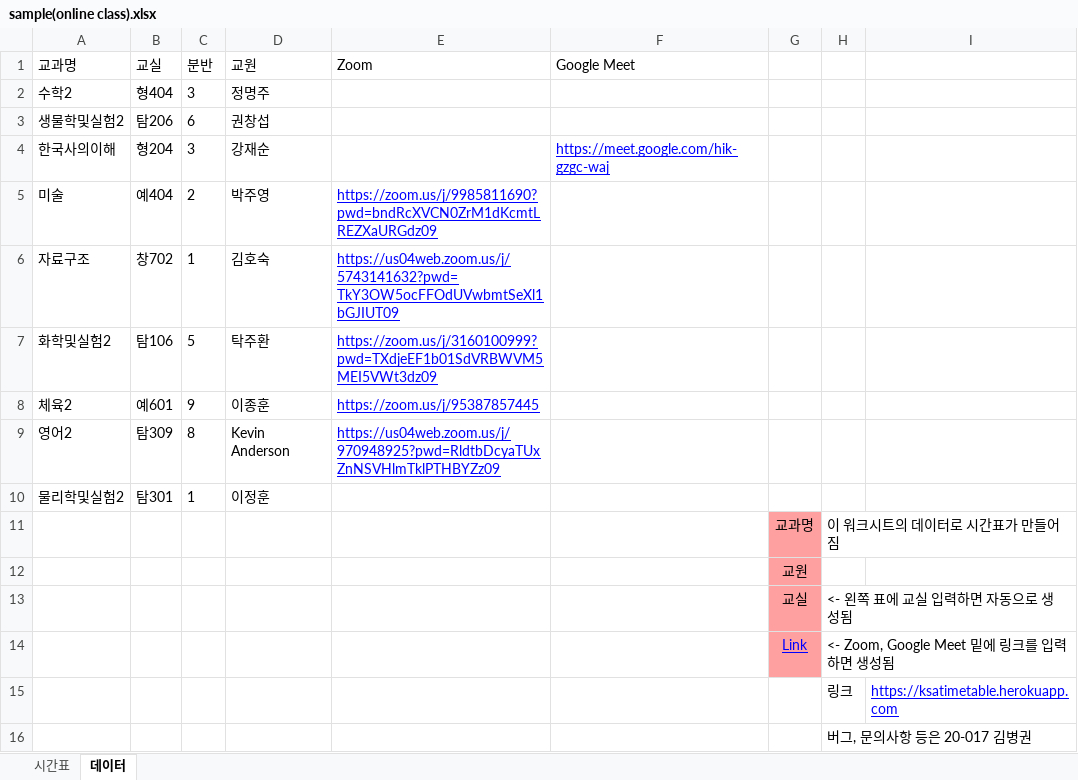
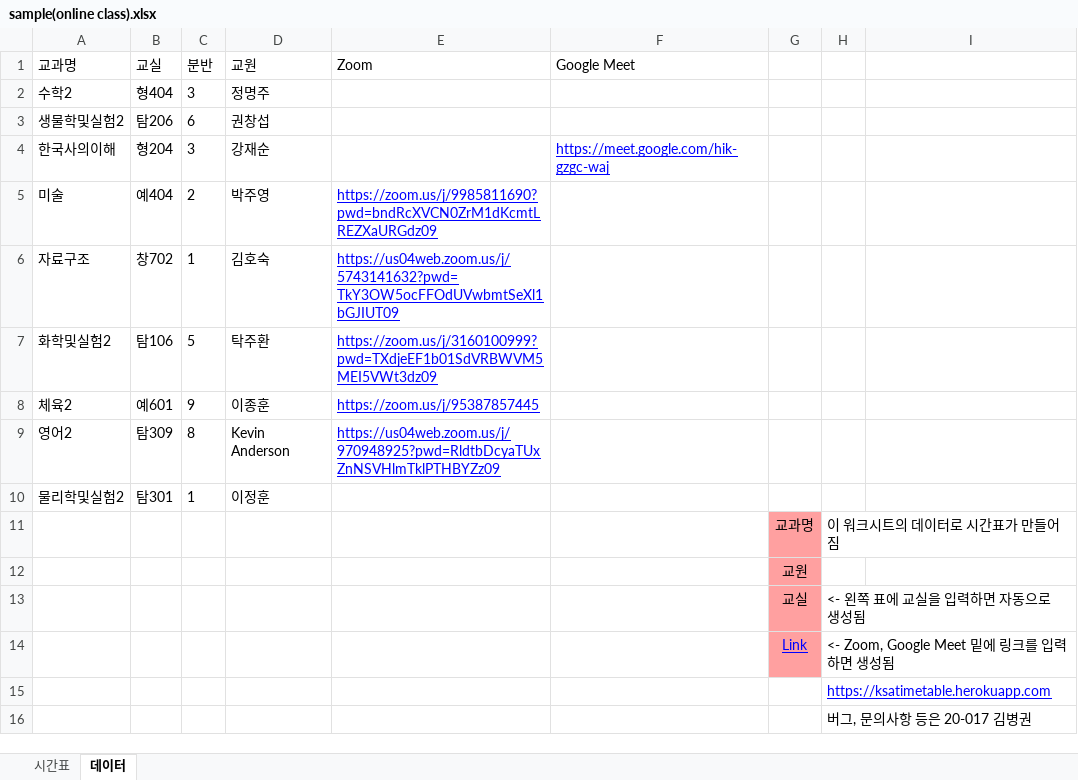
Before and after one commit to ssamt/KSA-Timetable, an Excel workbook: sample(online class).xlsx, sheet 데이터, drawn as a sheet; values as stored, in another font and other column widths than the file's, no borders; removed rows and columns are numbered as before the commit, all else as after; the diff names each change by its address in the sheet, - before the commit and + after, or states it on an @@ line.

```diff
--- a/sample(online class).xlsx (sheet 데이터)
+++ b/sample(online class).xlsx (sheet 데이터)
-H13: <- 왼쪽 표에 교실 입력하면 자동으로 생성됨
+H13: <- 왼쪽 표에 교실을 입력하면 자동으로 생성됨
-row 15:  |  |  |  |  |  |  | 링크 | https://ksatimetable.herokuapp.com
+row 15:  |  |  |  |  |  |  | https://ksatimetable.herokuapp.com
```
Also changed, not shown: sample(no online class).xlsx, 5 other files.
